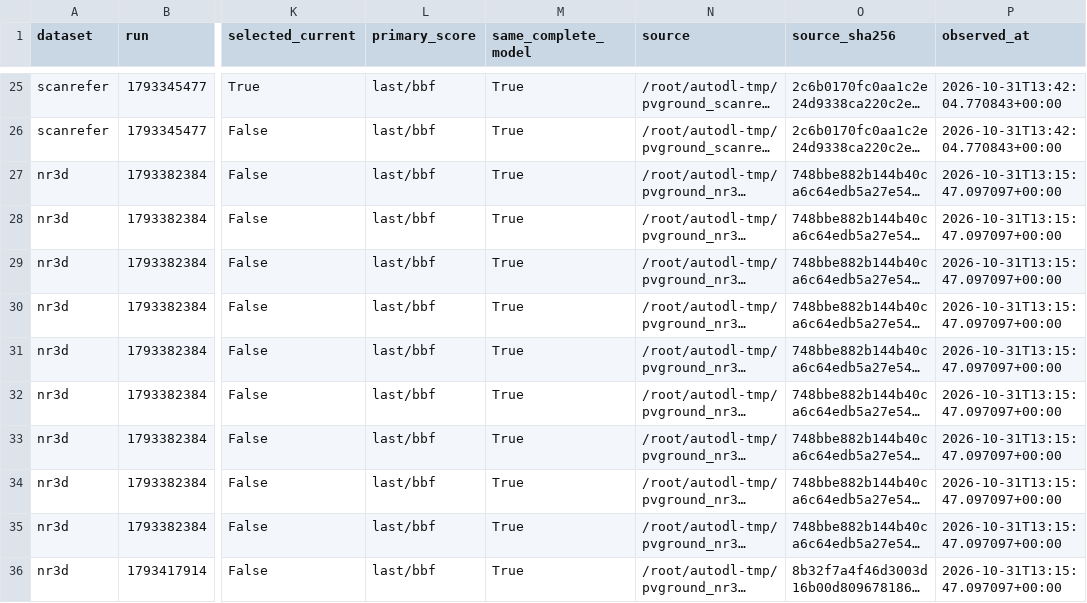
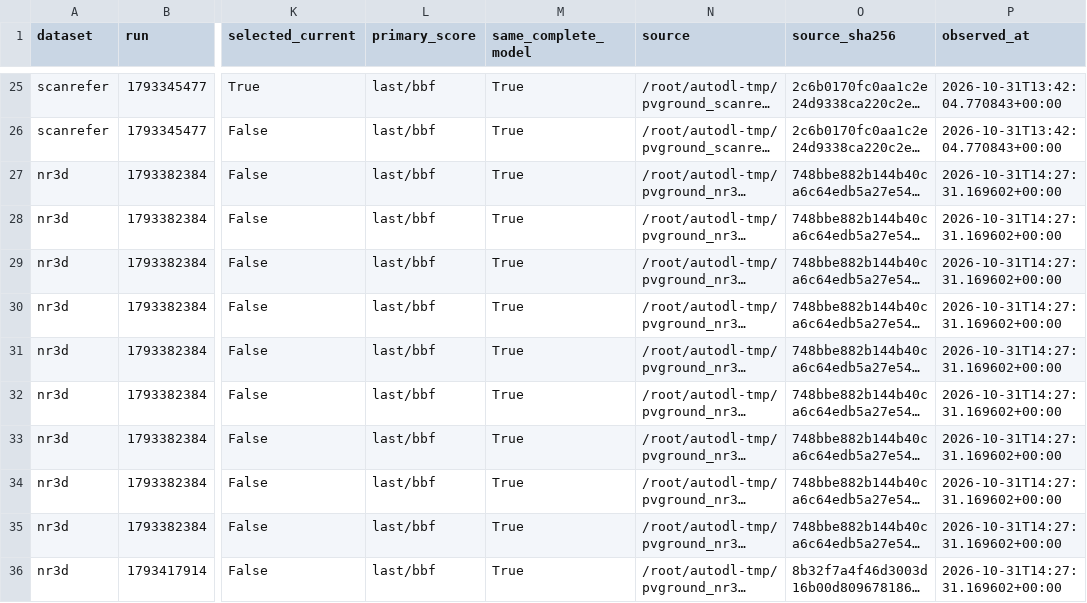
Before and after one commit to 666666666666gao/MCLN, a CSV file: docs/results/PV-Ground-all-epochs-2026-10-31.csv, drawn as a sheet; only a part is shown, gaps mark what is left out; long unchanged cells end in …; the diff covers the shown part only; the diff names each change by its address in the sheet, - before the commit and + after, or states it on an @@ line.

Commit message:
Record NR3D epoch8 and reset early-stop decline streak

```diff
--- a/docs/results/PV-Ground-all-epochs-2026-10-31.csv
+++ b/docs/results/PV-Ground-all-epochs-2026-10-31.csv
-P27:P36 (observed_at): 2026-10-31T13:15:47.097097+00:00
+P27:P36 (observed_at): 2026-10-31T14:27:31.169602+00:00
```
Also changed, not shown: 1 added row and 16 edited cells elsewhere in this file, 3 other files.
